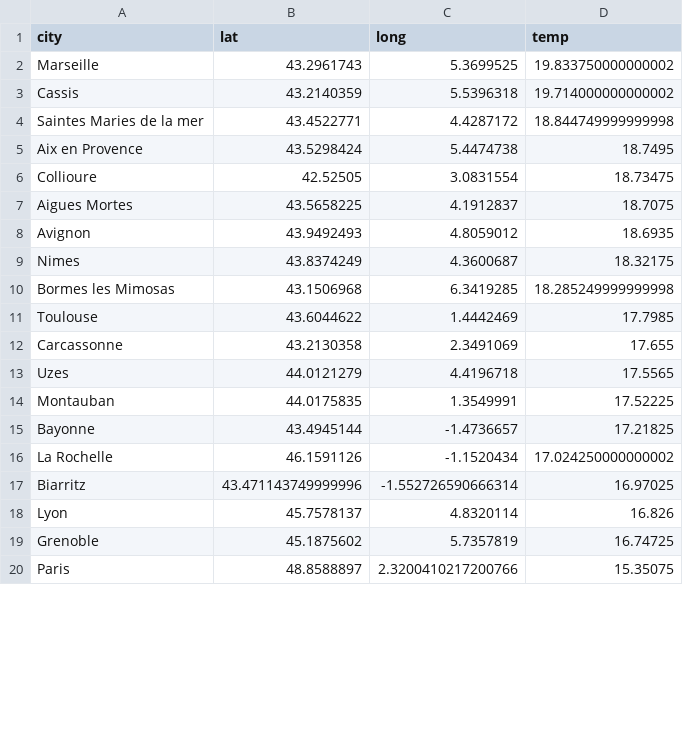
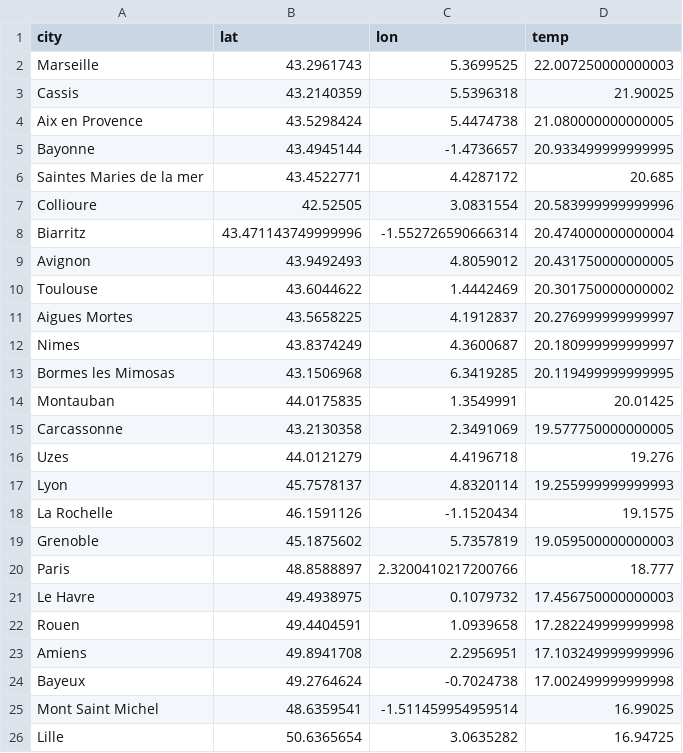
Before and after one commit to dafrd/kayak, a CSV file: weather.csv, drawn as a sheet; only a part is shown; the diff covers the shown part only.

```diff
--- a/weather.csv
+++ b/weather.csv
@@ -1,20 +1,26 @@
-city,lat,long,temp
-Marseille,43.2961743,5.3699525,19.833750000000002
-Cassis,43.2140359,5.5396318,19.714000000000002
-Saintes Maries de la mer,43.4522771,4.4287172,18.844749999999998
-Aix en Provence,43.5298424,5.4474738,18.7495
-Collioure,42.52505,3.0831554,18.73475
-Aigues Mortes,43.5658225,4.1912837,18.7075
-Avignon,43.9492493,4.8059012,18.6935
-Nimes,43.8374249,4.3600687,18.32175
-Bormes les Mimosas,43.1506968,6.3419285,18.285249999999998
-Toulouse,43.6044622,1.4442469,17.7985
-Carcassonne,43.2130358,2.3491069,17.655
-Uzes,44.0121279,4.4196718,17.5565
-Montauban,44.0175835,1.3549991,17.52225
-Bayonne,43.4945144,-1.4736657,17.21825
-La Rochelle,46.1591126,-1.1520434,17.024250000000002
-Biarritz,43.471143749999996,-1.552726590666314,16.97025
-Lyon,45.7578137,4.8320114,16.826
-Grenoble,45.1875602,5.7357819,16.74725
-Paris,48.8588897,2.3200410217200766,15.35075
+city,lat,lon,temp
+Marseille,43.2961743,5.3699525,22.007250000000003
+Cassis,43.2140359,5.5396318,21.90025
+Aix en Provence,43.5298424,5.4474738,21.080000000000005
+Bayonne,43.4945144,-1.4736657,20.933499999999995
+Saintes Maries de la mer,43.4522771,4.4287172,20.685
+Collioure,42.52505,3.0831554,20.583999999999996
+Biarritz,43.471143749999996,-1.552726590666314,20.474000000000004
+Avignon,43.9492493,4.8059012,20.431750000000005
+Toulouse,43.6044622,1.4442469,20.301750000000002
+Aigues Mortes,43.5658225,4.1912837,20.276999999999997
+Nimes,43.8374249,4.3600687,20.180999999999997
+Bormes les Mimosas,43.1506968,6.3419285,20.119499999999995
+Montauban,44.0175835,1.3549991,20.01425
+Carcassonne,43.2130358,2.3491069,19.577750000000005
+Uzes,44.0121279,4.4196718,19.276
+Lyon,45.7578137,4.8320114,19.255999999999993
+La Rochelle,46.1591126,-1.1520434,19.1575
+Grenoble,45.1875602,5.7357819,19.059500000000003
+Paris,48.8588897,2.3200410217200766,18.777
+Le Havre,49.4938975,0.1079732,17.456750000000003
+Rouen,49.4404591,1.0939658,17.282249999999998
+Amiens,49.8941708,2.2956951,17.103249999999996
+Bayeux,49.2764624,-0.7024738,17.002499999999998
+Mont Saint Michel,48.6359541,-1.511459954959514,16.99025
+Lille,50.6365654,3.0635282,16.94725
```
Also changed, not shown: 4 added rows, 10 removed rows and 6 edited cells elsewhere in this file, 3 other files.
